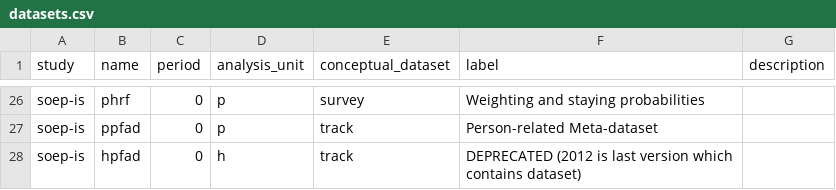
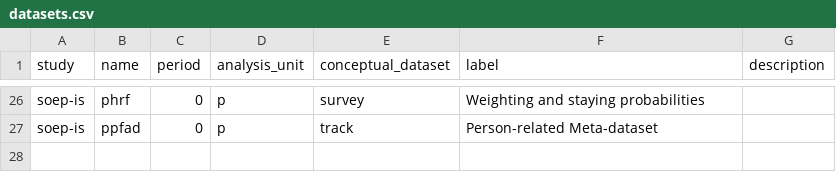
Before and after one commit to paneldata/soep-is, a CSV file: metadata/datasets.csv, drawn as a sheet; only a part is shown, gaps mark what is left out.

Commit message:
Remove hpfad from datasets.csv

```diff
--- a/metadata/datasets.csv
+++ b/metadata/datasets.csv
@@ -27,2 +27 @@ soep-is,phrf,0,p,survey,Weighting and staying probabilities,
 soep-is,ppfad,0,p,track,Person-related Meta-dataset,
-soep-is,hpfad,0,h,track,DEPRECATED (2012 is last version which contains dataset),
```
